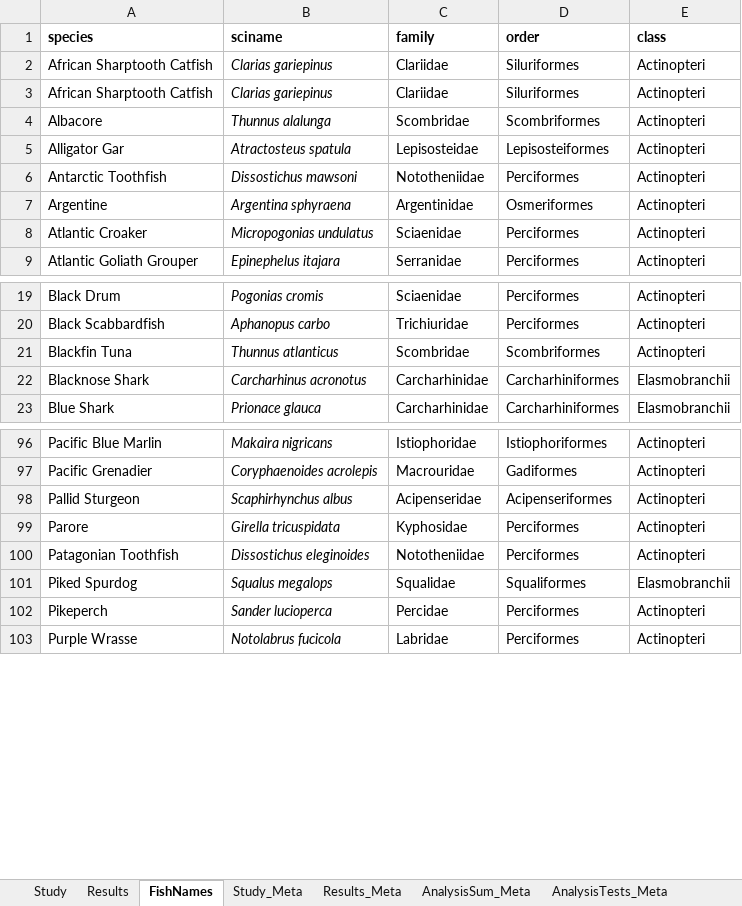
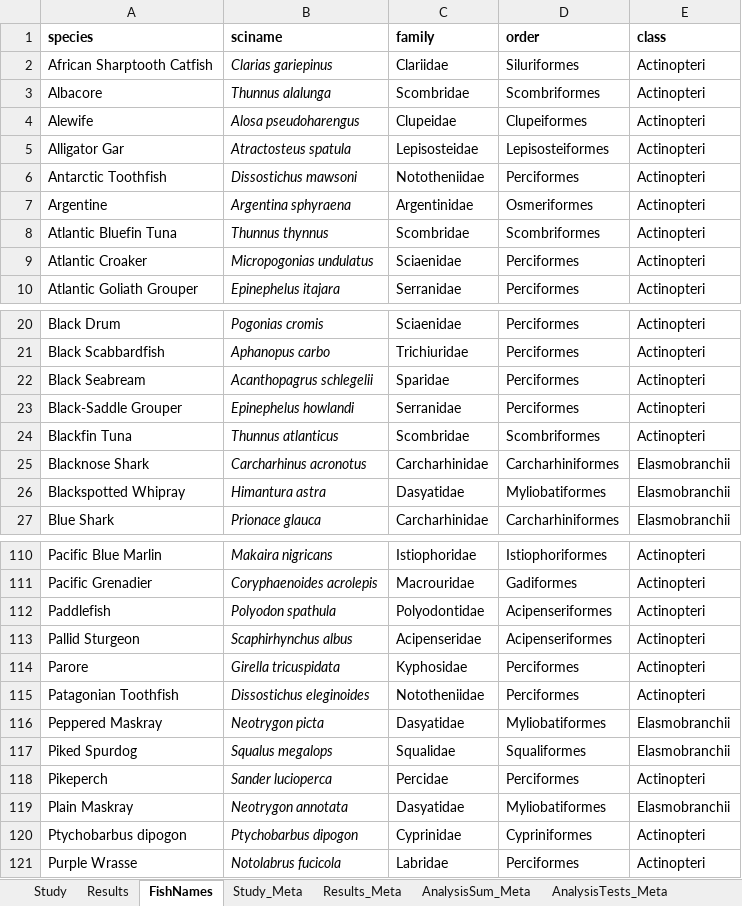
Before and after one commit to droglenc/AgePrecision, an Excel workbook: data/Literature_Review.xlsx, sheet FishNames, drawn as a sheet; only a part is shown, gaps mark what is left out; values as stored, in another font and other column widths than the file's, no borders; charts and pictures and conditional formats not drawn; removed rows and columns are numbered as before the commit, all else as after; the diff covers the shown part only; the diff names each change by its address in the sheet, - before the commit and + after, or states it on an @@ line.

```diff
--- a/data/Literature_Review.xlsx (sheet FishNames)
+++ b/data/Literature_Review.xlsx (sheet FishNames)
-row 2: African Sharptooth Catfish | Clarias gariepinus | Clariidae | Siluriformes | Actinopteri
+row 4: Alewife | Alosa pseudoharengus | Clupeidae | Clupeiformes | Actinopteri
+row 8: Atlantic Bluefin Tuna | Thunnus thynnus | Scombridae | Scombriformes | Actinopteri
+row 22: Black Seabream | Acanthopagrus schlegelii | Sparidae | Perciformes | Actinopteri
+row 23: Black-Saddle Grouper | Epinephelus howlandi | Serranidae | Perciformes | Actinopteri
+row 26: Blackspotted Whipray | Himantura astra | Dasyatidae | Myliobatiformes | Elasmobranchii
+row 112: Paddlefish | Polyodon spathula | Polyodontidae | Acipenseriformes | Actinopteri
+row 116: Peppered Maskray | Neotrygon picta | Dasyatidae | Myliobatiformes | Elasmobranchii
+row 119: Plain Maskray | Neotrygon annotata | Dasyatidae | Myliobatiformes | Elasmobranchii
+row 120: Ptychobarbus dipogon | Ptychobarbus dipogon | Cyprinidae | Cypriniformes | Actinopteri
```
Also changed, not shown: 22 added rows, 2 removed rows and 3 edited cells elsewhere in this sheet, sheet Results, sheet Study, 4 other files.
